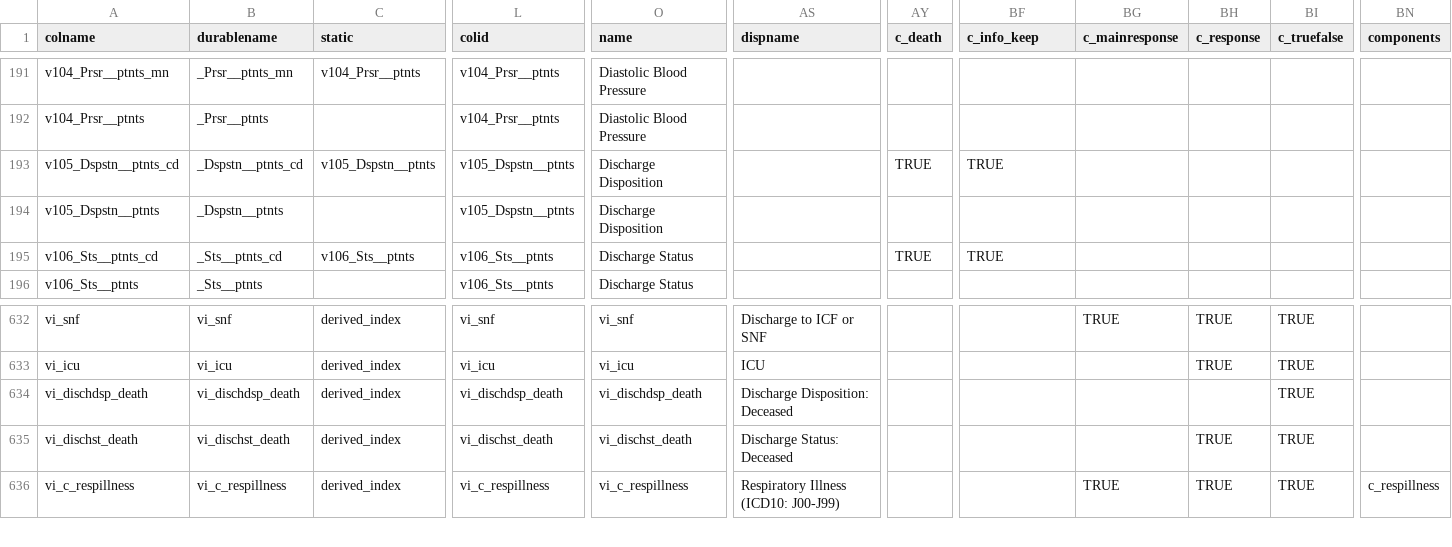
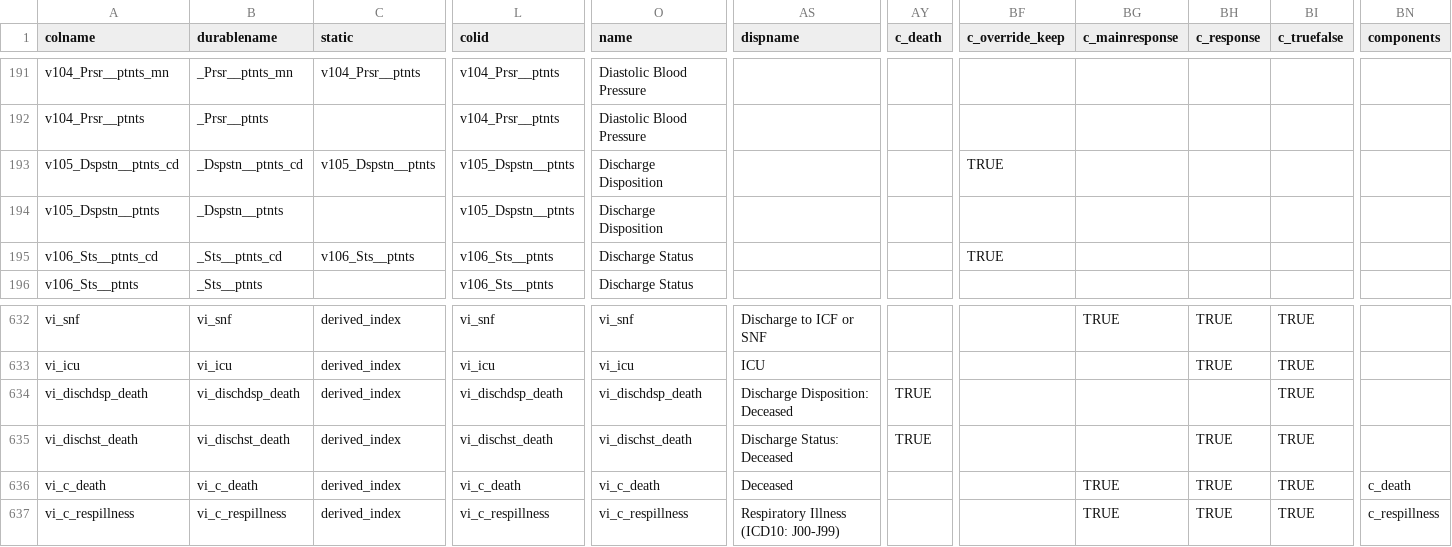
Before and after one commit to bokov/efi_prelim, a CSV file: varmap.csv, drawn as a sheet; only a part is shown, gaps mark what is left out; rows hold the shown columns only; the diff names each change by its address in the sheet, - before the commit and + after, or states it on an @@ line.

Commit message:
data.R,data/*.tsv,varmap.csv; feature; Added vi_c_death

```diff
--- a/varmap.csv
+++ b/varmap.csv
-BF1: c_info_keep
+BF1: c_override_keep
-AY193 (c_death): TRUE
+AY193 (c_death): (empty)
-AY195 (c_death): TRUE
+AY195 (c_death): (empty)
-AY634:AY635 (c_death): (empty)
+AY634:AY635 (c_death): TRUE
+row 636: vi_c_death | vi_c_death | derived_index | vi_c_death | vi_c_death | Deceased |  |  | TRUE | TRUE | TRUE | c_death
```
Also changed, not shown: data/derived_var_dictionary.tsv, data/persistent_dict.tsv, 1 other file.
